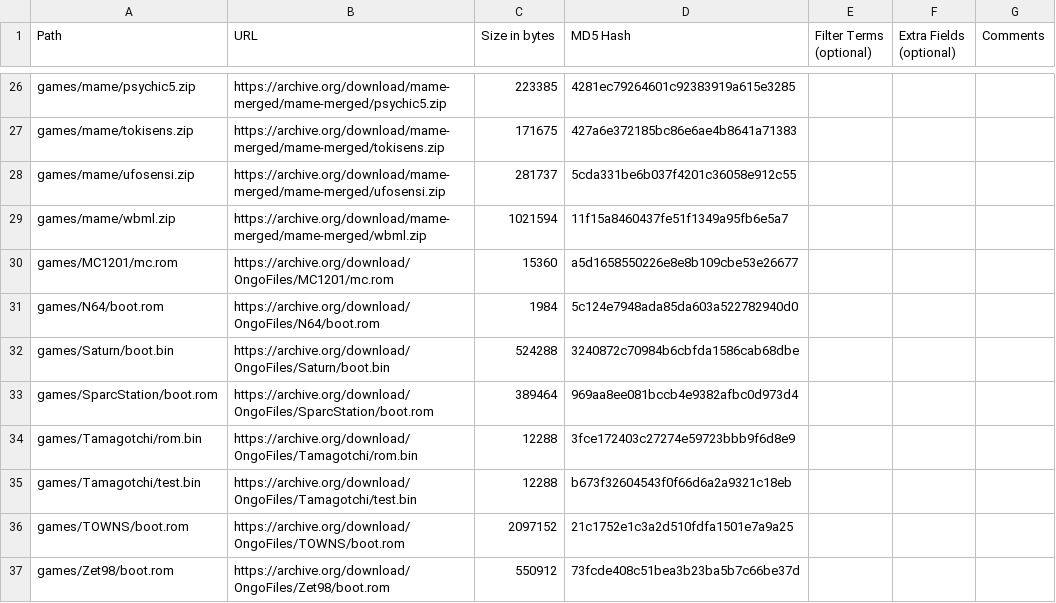
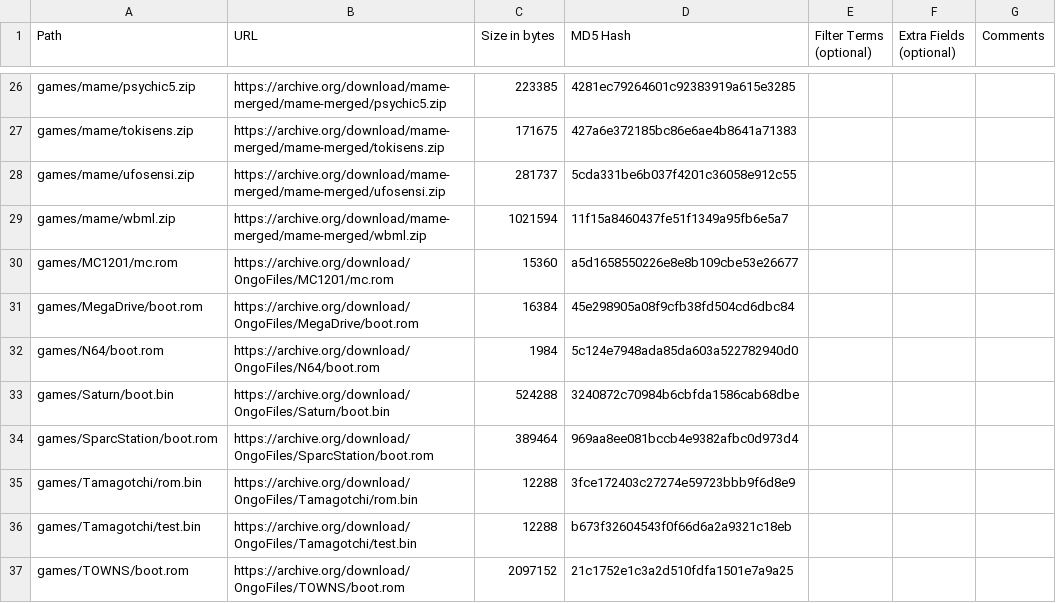
Before and after one commit to OngoGablogian/MiSTer_Ongo, a CSV file: external_files.csv, drawn as a sheet; only a part is shown, gaps mark what is left out; the shorter side is filled out with more unchanged rows; the diff names each change by its address in the sheet, - before the commit and + after, or states it on an @@ line.

Commit message:
update

```diff
--- a/external_files.csv
+++ b/external_files.csv
+row 31: games/MegaDrive/boot.rom | https://archive.org/download/OngoFiles/MegaDrive/boot.rom | 16384 | 45e298905a08f9cfb38fd504cd6dbc84
```
